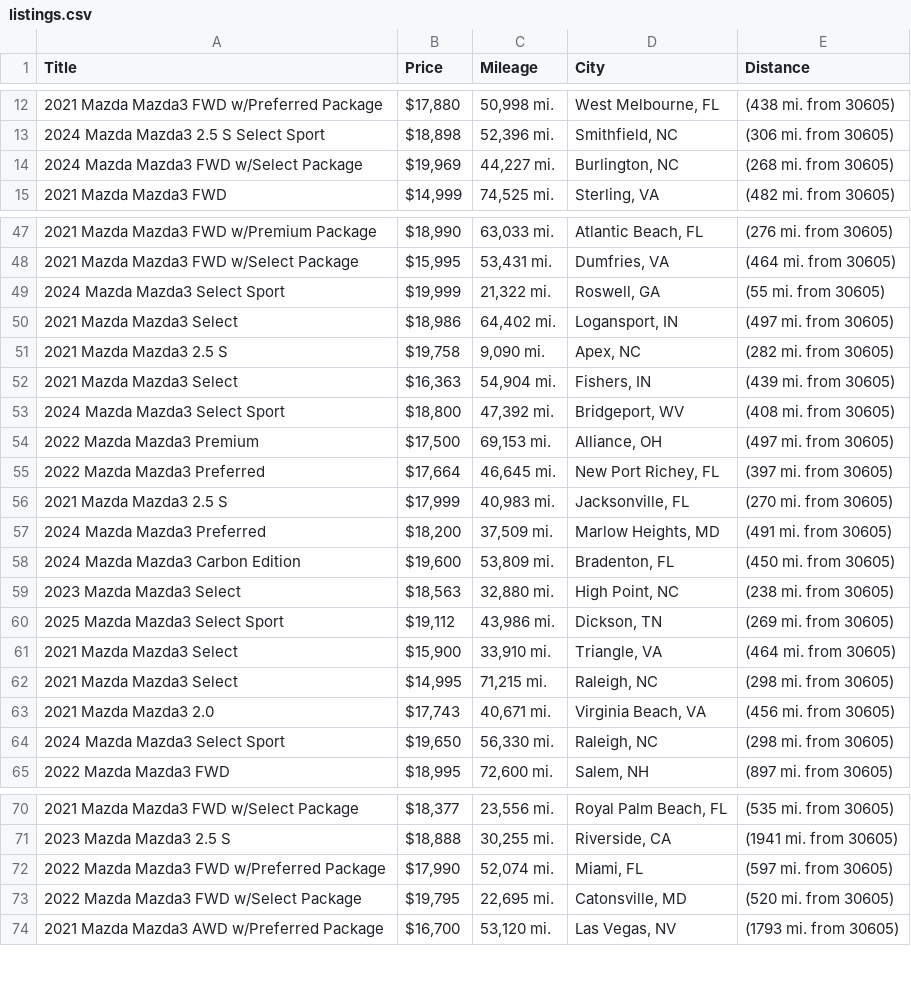
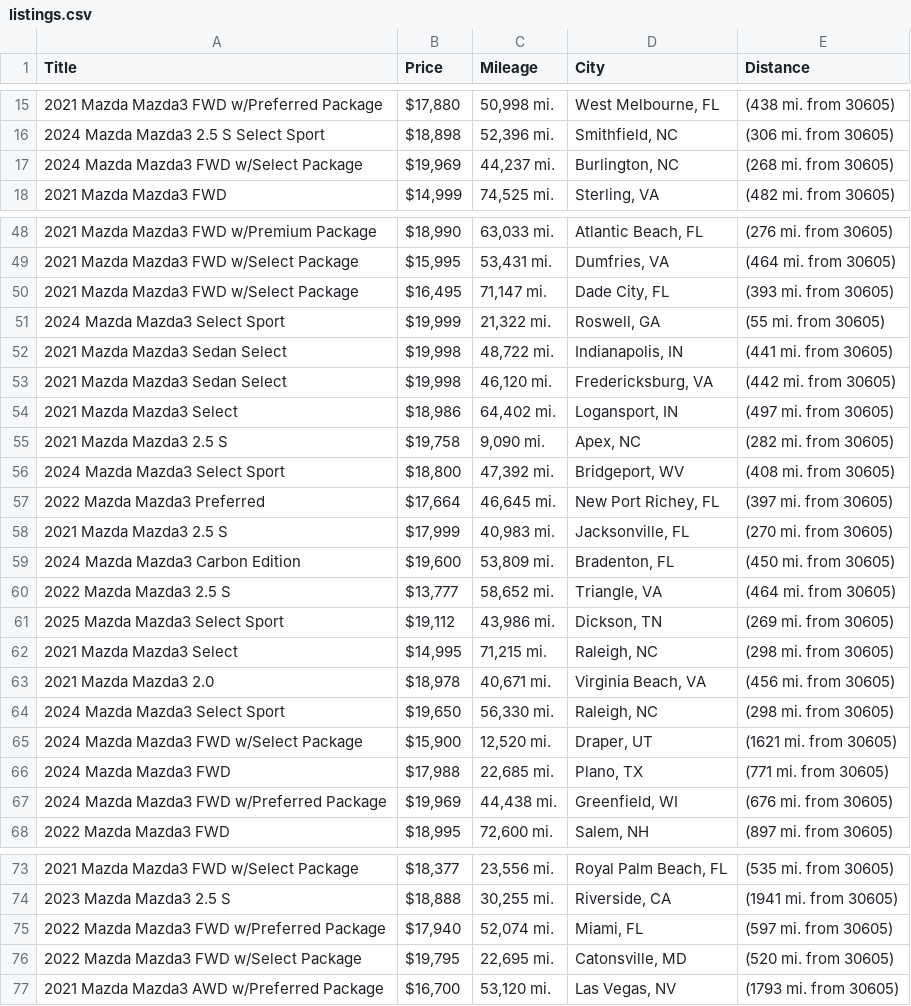
Before and after one commit to jwd0526/go-practice, a CSV file: listings.csv, drawn as a sheet; only a part is shown, gaps mark what is left out; the diff covers the shown part only.

```diff
--- a/listings.csv
+++ b/listings.csv
@@ -13,3 +16,3 @@ Title,Price,Mileage,City,Distance
 2024 Mazda Mazda3 2.5 S Select Sport,"$18,898","52,396 mi.","Smithfield, NC",(306 mi. from 30605)
-2024 Mazda Mazda3 FWD w/Select Package,"$19,969","44,227 mi.","Burlington, NC",(268 mi. from 30605)
+2024 Mazda Mazda3 FWD w/Select Package,"$19,969","44,237 mi.","Burlington, NC",(268 mi. from 30605)
 2021 Mazda Mazda3 FWD,"$14,999","74,525 mi.","Sterling, VA",(482 mi. from 30605)
@@ -48,18 +49,20 @@ Title,Price,Mileage,City,Distance
 2021 Mazda Mazda3 FWD w/Select Package,"$15,995","53,431 mi.","Dumfries, VA",(464 mi. from 30605)
+2021 Mazda Mazda3 FWD w/Select Package,"$16,495","71,147 mi.","Dade City, FL",(393 mi. from 30605)
 2024 Mazda Mazda3 Select Sport,"$19,999","21,322 mi.","Roswell, GA",(55 mi. from 30605)
+2021 Mazda Mazda3 Sedan Select,"$19,998","48,722 mi.","Indianapolis, IN",(441 mi. from 30605)
+2021 Mazda Mazda3 Sedan Select,"$19,998","46,120 mi.","Fredericksburg, VA",(442 mi. from 30605)
 2021 Mazda Mazda3 Select,"$18,986","64,402 mi.","Logansport, IN",(497 mi. from 30605)
 2021 Mazda Mazda3 2.5 S,"$19,758","9,090 mi.","Apex, NC",(282 mi. from 30605)
-2021 Mazda Mazda3 Select,"$16,363","54,904 mi.","Fishers, IN",(439 mi. from 30605)
 2024 Mazda Mazda3 Select Sport,"$18,800","47,392 mi.","Bridgeport, WV",(408 mi. from 30605)
-2022 Mazda Mazda3 Premium,"$17,500","69,153 mi.","Alliance, OH",(497 mi. from 30605)
 2022 Mazda Mazda3 Preferred,"$17,664","46,645 mi.","New Port Richey, FL",(397 mi. from 30605)
 2021 Mazda Mazda3 2.5 S,"$17,999","40,983 mi.","Jacksonville, FL",(270 mi. from 30605)
-2024 Mazda Mazda3 Preferred,"$18,200","37,509 mi.","Marlow Heights, MD",(491 mi. from 30605)
 2024 Mazda Mazda3 Carbon Edition,"$19,600","53,809 mi.","Bradenton, FL",(450 mi. from 30605)
-2023 Mazda Mazda3 Select,"$18,563","32,880 mi.","High Point, NC",(238 mi. from 30605)
+2022 Mazda Mazda3 2.5 S,"$13,777","58,652 mi.","Triangle, VA",(464 mi. from 30605)
 2025 Mazda Mazda3 Select Sport,"$19,112","43,986 mi.","Dickson, TN",(269 mi. from 30605)
-2021 Mazda Mazda3 Select,"$15,900","33,910 mi.","Triangle, VA",(464 mi. from 30605)
 2021 Mazda Mazda3 Select,"$14,995","71,215 mi.","Raleigh, NC",(298 mi. from 30605)
-2021 Mazda Mazda3 2.0,"$17,743","40,671 mi.","Virginia Beach, VA",(456 mi. from 30605)
+2021 Mazda Mazda3 2.0,"$18,978","40,671 mi.","Virginia Beach, VA",(456 mi. from 30605)
 2024 Mazda Mazda3 Select Sport,"$19,650","56,330 mi.","Raleigh, NC",(298 mi. from 30605)
+2024 Mazda Mazda3 FWD w/Select Package,"$15,900","12,520 mi.","Draper, UT",(1621 mi. from 30605)
+2024 Mazda Mazda3 FWD,"$17,988","22,685 mi.","Plano, TX",(771 mi. from 30605)
+2024 Mazda Mazda3 FWD w/Preferred Package,"$19,969","44,438 mi.","Greenfield, WI",(676 mi. from 30605)
 2022 Mazda Mazda3 FWD,"$18,995","72,600 mi.","Salem, NH",(897 mi. from 30605)
@@ -71,3 +74,3 @@ Title,Price,Mileage,City,Distance
 2023 Mazda Mazda3 2.5 S,"$18,888","30,255 mi.","Riverside, CA",(1941 mi. from 30605)
-2022 Mazda Mazda3 FWD w/Preferred Package,"$17,990","52,074 mi.","Miami, FL",(597 mi. from 30605)
+2022 Mazda Mazda3 FWD w/Preferred Package,"$17,940","52,074 mi.","Miami, FL",(597 mi. from 30605)
 2022 Mazda Mazda3 FWD w/Select Package,"$19,795","22,695 mi.","Catonsville, MD",(520 mi. from 30605)
```
Also changed, not shown: 4 added rows, 6 removed rows and 7 edited cells elsewhere in this file, 1 other file.
